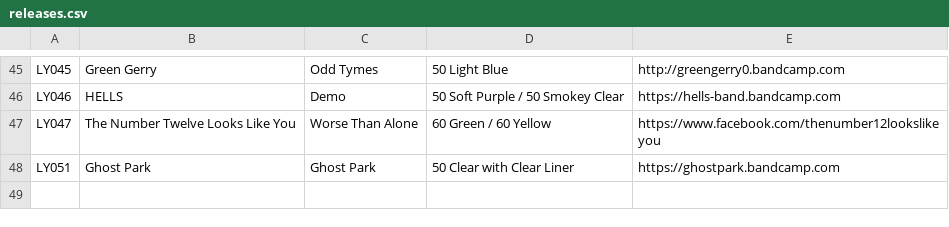
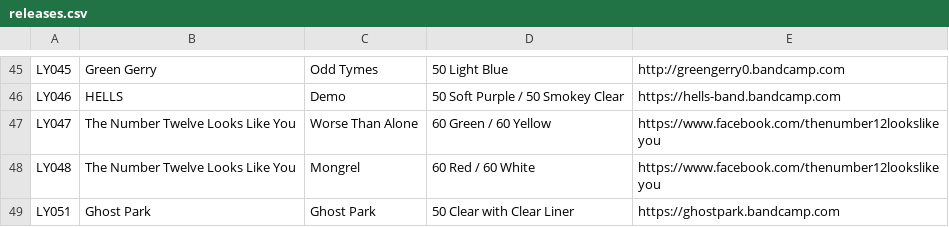
Before and after one commit to jessesquires/likeyoungrecords, a CSV file: bootstrap-photo-grid/releases.csv, drawn as a sheet; only a part is shown, gaps mark what is left out.

```diff
--- a/bootstrap-photo-grid/releases.csv
+++ b/bootstrap-photo-grid/releases.csv
@@ -47,2 +47,3 @@ LY046,HELLS,Demo,50 Soft Purple / 50 Smokey Clear,https://hells-band.bandcamp.co
 LY047,The Number Twelve Looks Like You,Worse Than Alone,60 Green / 60 Yellow,https://www.facebook.com/thenumber12lookslikeyou
+LY048,The Number Twelve Looks Like You,Mongrel,60 Red / 60 White,https://www.facebook.com/thenumber12lookslikeyou
 LY051,Ghost Park,Ghost Park,50 Clear with Clear Liner,https://ghostpark.bandcamp.com
```
Also changed, not shown: 2 other files.
